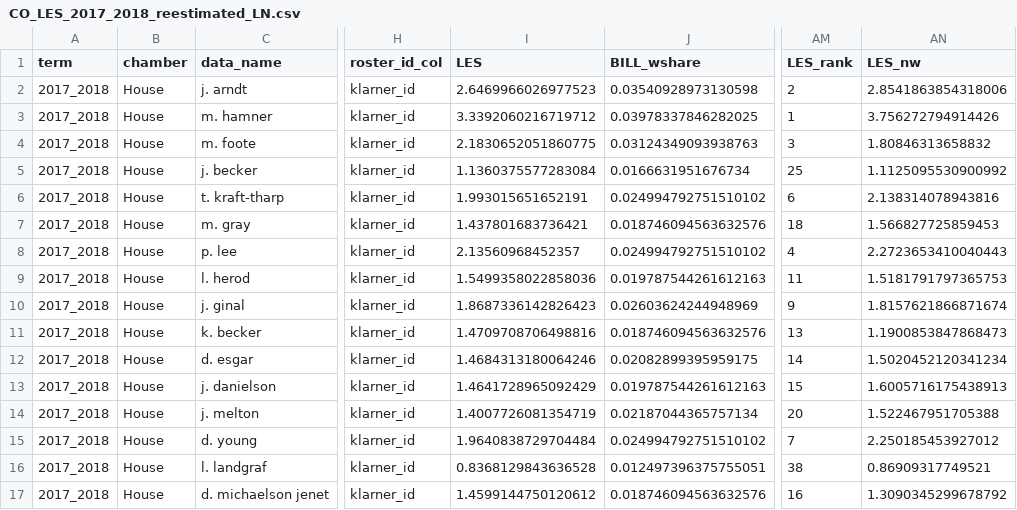
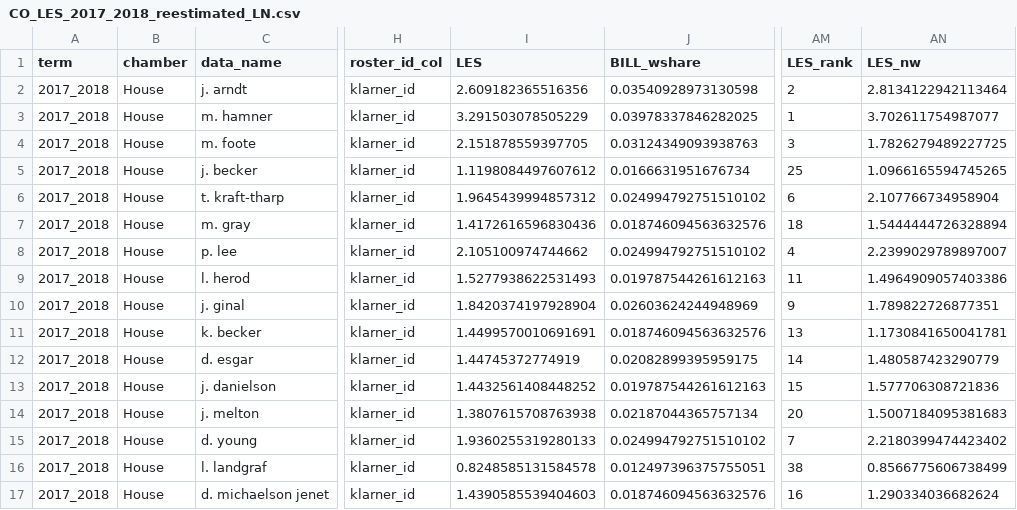
Before and after one commit to nickzeppos/co_reestimation, a CSV file: outputs/CO_LES_2017_2018_reestimated_LN.csv, drawn as a sheet; only a part is shown, gaps mark what is left out; the diff covers the shown part only; the diff names each change by its address in the sheet, - before the commit and + after, or states it on an @@ line.

Commit message:
drop coram's house record in 17/18 + new outputs

```diff
--- a/outputs/CO_LES_2017_2018_reestimated_LN.csv
+++ b/outputs/CO_LES_2017_2018_reestimated_LN.csv
-I2 (LES): 2.6469966026977523
+I2 (LES): 2.609182365516356
-AN2 (LES_nw): 2.8541863854318006
+AN2 (LES_nw): 2.8134122942113464
-I3 (LES): 3.3392060216719712
+I3 (LES): 3.291503078505229
-AN3 (LES_nw): 3.756272794914426
+AN3 (LES_nw): 3.702611754987077
-I4 (LES): 2.1830652051860775
+I4 (LES): 2.151878559397705
-AN4 (LES_nw): 1.80846313658832
+AN4 (LES_nw): 1.7826279489227725
-I5 (LES): 1.1360375577283084
+I5 (LES): 1.1198084497607612
-AN5 (LES_nw): 1.1125095530900992
+AN5 (LES_nw): 1.0966165594745265
-I6 (LES): 1.993015651652191
+I6 (LES): 1.9645439994857312
-AN6 (LES_nw): 2.138314078943816
+AN6 (LES_nw): 2.107766734958904
-I7 (LES): 1.437801683736421
+I7 (LES): 1.4172616596830436
-AN7 (LES_nw): 1.566827725859453
+AN7 (LES_nw): 1.5444444726328894
-I8 (LES): 2.13560968452357
+I8 (LES): 2.105100974744662
-AN8 (LES_nw): 2.2723653410040443
+AN8 (LES_nw): 2.2399029789897007
-I9 (LES): 1.5499358022858036
+I9 (LES): 1.5277938622531493
-AN9 (LES_nw): 1.5181791797365753
+AN9 (LES_nw): 1.4964909057403386
-I10 (LES): 1.8687336142826423
+I10 (LES): 1.8420374197928904
-AN10 (LES_nw): 1.8157621866871674
+AN10 (LES_nw): 1.789822726877351
-I11 (LES): 1.4709708706498816
+I11 (LES): 1.4499570010691691
-AN11 (LES_nw): 1.1900853847868473
+AN11 (LES_nw): 1.1730841650041781
-I12 (LES): 1.4684313180064246
+I12 (LES): 1.44745372774919
-AN12 (LES_nw): 1.5020452120341234
+AN12 (LES_nw): 1.480587423290779
-I13 (LES): 1.4641728965092429
+I13 (LES): 1.4432561408448252
-AN13 (LES_nw): 1.6005716175438913
+AN13 (LES_nw): 1.577706308721836
-I14 (LES): 1.4007726081354719
+I14 (LES): 1.3807615708763938
-AN14 (LES_nw): 1.522467951705388
+AN14 (LES_nw): 1.5007184095381683
-I15 (LES): 1.9640838729704484
+I15 (LES): 1.9360255319280133
-AN15 (LES_nw): 2.250185453927012
+AN15 (LES_nw): 2.2180399474423402
-I16 (LES): 0.8368129843636528
+I16 (LES): 0.8248585131584578
-AN16 (LES_nw): 0.86909317749521
+AN16 (LES_nw): 0.8566775606738499
-I17 (LES): 1.4599144750120612
+I17 (LES): 1.4390585539404603
-AN17 (LES_nw): 1.3090345299678792
+AN17 (LES_nw): 1.290334036682624
```
Also changed, not shown: 1 removed row and 106 edited cells elsewhere in this file, 1 other file.
